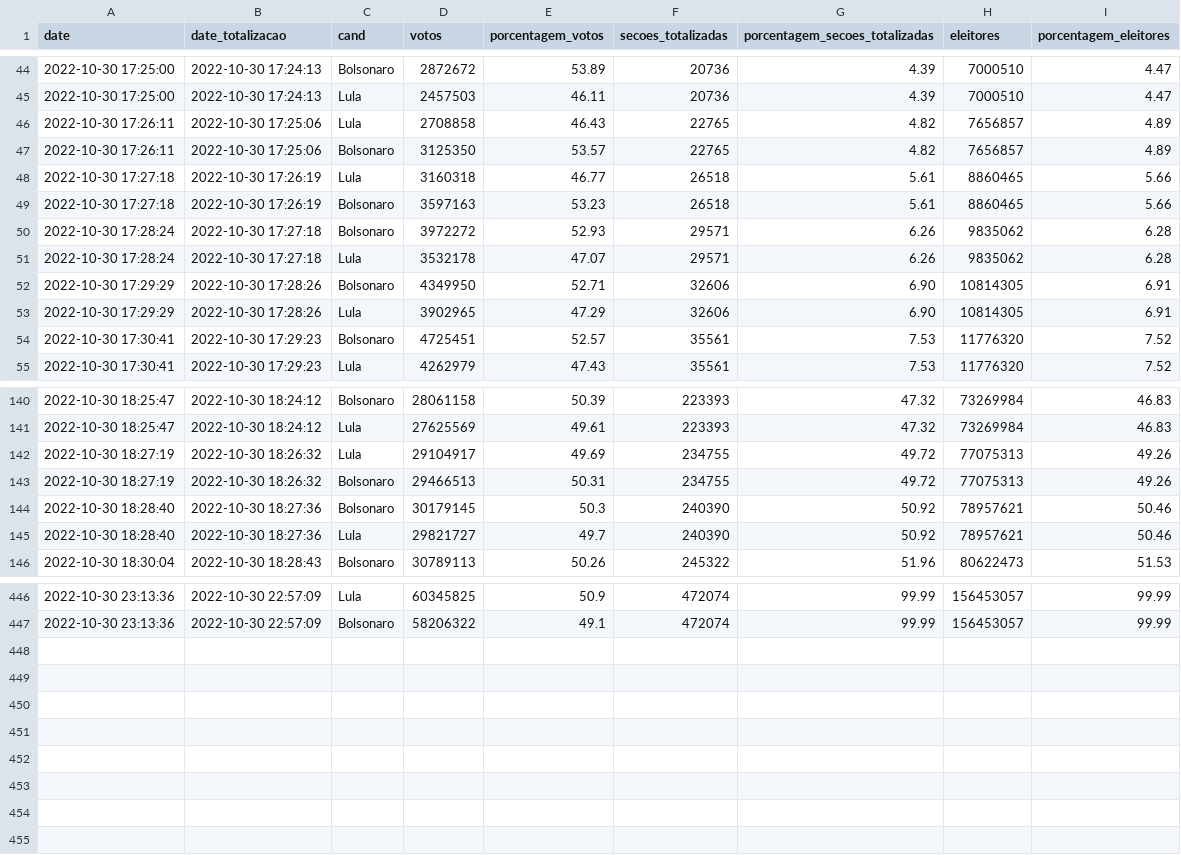
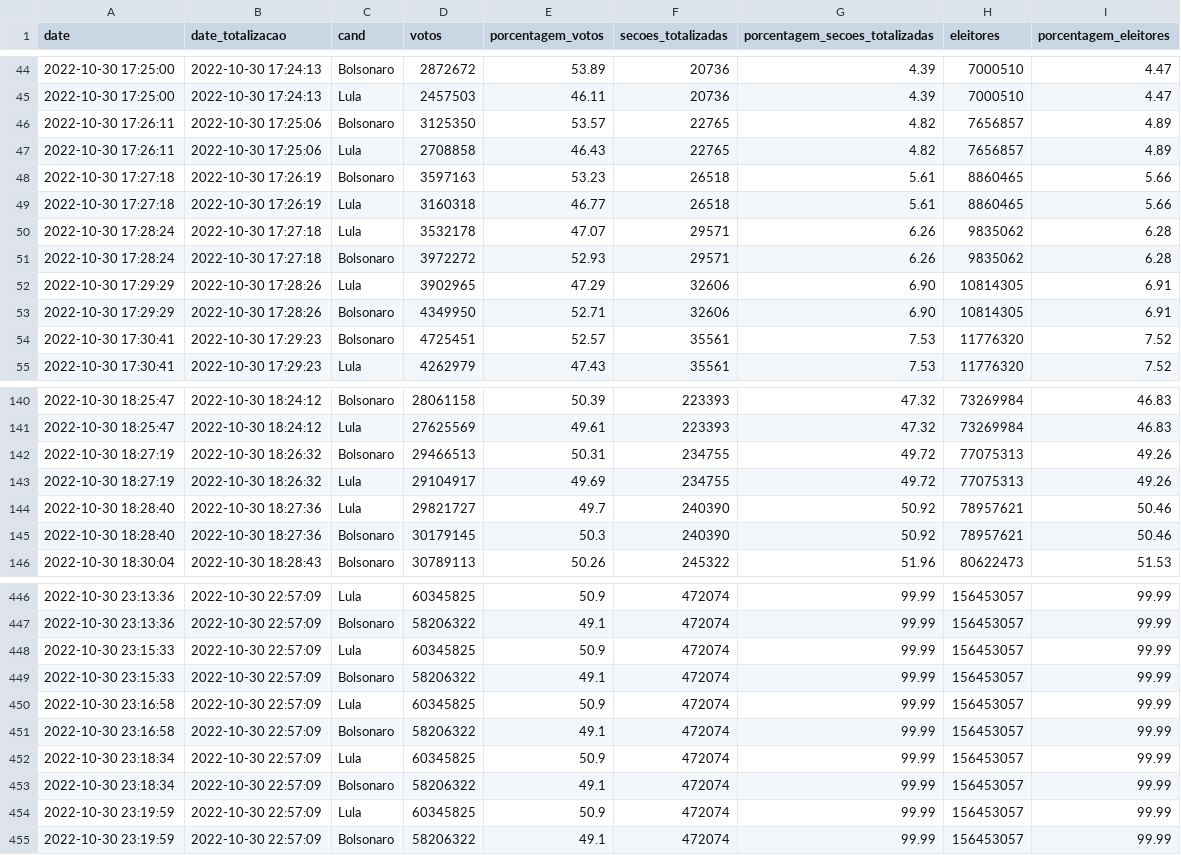
Before and after one commit to wcota/br_eleicoes_2022_2T, a CSV file: br.csv, drawn as a sheet; only a part is shown, gaps mark what is left out; the diff covers the shown part only.

```diff
--- a/br.csv
+++ b/br.csv
@@ -45,10 +45,10 @@ date,date_totalizacao,cand,votos,porcentagem_votos,secoes_totalizadas,porcentage
 2022-10-30 17:25:00,2022-10-30 17:24:13,Lula,2457503,46.11,20736,4.39,7000510,4.47
+2022-10-30 17:26:11,2022-10-30 17:25:06,Bolsonaro,3125350,53.57,22765,4.82,7656857,4.89
 2022-10-30 17:26:11,2022-10-30 17:25:06,Lula,2708858,46.43,22765,4.82,7656857,4.89
-2022-10-30 17:26:11,2022-10-30 17:25:06,Bolsonaro,3125350,53.57,22765,4.82,7656857,4.89
+2022-10-30 17:27:18,2022-10-30 17:26:19,Bolsonaro,3597163,53.23,26518,5.61,8860465,5.66
 2022-10-30 17:27:18,2022-10-30 17:26:19,Lula,3160318,46.77,26518,5.61,8860465,5.66
-2022-10-30 17:27:18,2022-10-30 17:26:19,Bolsonaro,3597163,53.23,26518,5.61,8860465,5.66
+2022-10-30 17:28:24,2022-10-30 17:27:18,Lula,3532178,47.07,29571,6.26,9835062,6.28
 2022-10-30 17:28:24,2022-10-30 17:27:18,Bolsonaro,3972272,52.93,29571,6.26,9835062,6.28
-2022-10-30 17:28:24,2022-10-30 17:27:18,Lula,3532178,47.07,29571,6.26,9835062,6.28
+2022-10-30 17:29:29,2022-10-30 17:28:26,Lula,3902965,47.29,32606,6.90,10814305,6.91
 2022-10-30 17:29:29,2022-10-30 17:28:26,Bolsonaro,4349950,52.71,32606,6.90,10814305,6.91
-2022-10-30 17:29:29,2022-10-30 17:28:26,Lula,3902965,47.29,32606,6.90,10814305,6.91
 2022-10-30 17:30:41,2022-10-30 17:29:23,Bolsonaro,4725451,52.57,35561,7.53,11776320,7.52
@@ -141,6 +141,6 @@ date,date_totalizacao,cand,votos,porcentagem_votos,secoes_totalizadas,porcentage
 2022-10-30 18:25:47,2022-10-30 18:24:12,Lula,27625569,49.61,223393,47.32,73269984,46.83
+2022-10-30 18:27:19,2022-10-30 18:26:32,Bolsonaro,29466513,50.31,234755,49.72,77075313,49.26
 2022-10-30 18:27:19,2022-10-30 18:26:32,Lula,29104917,49.69,234755,49.72,77075313,49.26
-2022-10-30 18:27:19,2022-10-30 18:26:32,Bolsonaro,29466513,50.31,234755,49.72,77075313,49.26
+2022-10-30 18:28:40,2022-10-30 18:27:36,Lula,29821727,49.7,240390,50.92,78957621,50.46
 2022-10-30 18:28:40,2022-10-30 18:27:36,Bolsonaro,30179145,50.3,240390,50.92,78957621,50.46
-2022-10-30 18:28:40,2022-10-30 18:27:36,Lula,29821727,49.7,240390,50.92,78957621,50.46
 2022-10-30 18:30:04,2022-10-30 18:28:43,Bolsonaro,30789113,50.26,245322,51.96,80622473,51.53
@@ -447 +447,9 @@ date,date_totalizacao,cand,votos,porcentagem_votos,secoes_totalizadas,porcentage
 2022-10-30 23:13:36,2022-10-30 22:57:09,Bolsonaro,58206322,49.1,472074,99.99,156453057,99.99
+2022-10-30 23:15:33,2022-10-30 22:57:09,Lula,60345825,50.9,472074,99.99,156453057,99.99
+2022-10-30 23:15:33,2022-10-30 22:57:09,Bolsonaro,58206322,49.1,472074,99.99,156453057,99.99
+2022-10-30 23:16:58,2022-10-30 22:57:09,Lula,60345825,50.9,472074,99.99,156453057,99.99
+2022-10-30 23:16:58,2022-10-30 22:57:09,Bolsonaro,58206322,49.1,472074,99.99,156453057,99.99
+2022-10-30 23:18:34,2022-10-30 22:57:09,Lula,60345825,50.9,472074,99.99,156453057,99.99
+2022-10-30 23:18:34,2022-10-30 22:57:09,Bolsonaro,58206322,49.1,472074,99.99,156453057,99.99
+2022-10-30 23:19:59,2022-10-30 22:57:09,Lula,60345825,50.9,472074,99.99,156453057,99.99
+2022-10-30 23:19:59,2022-10-30 22:57:09,Bolsonaro,58206322,49.1,472074,99.99,156453057,99.99
```
Also changed, not shown: 58 moved rows elsewhere in this file, am.csv, am_extra.csv, 3 other files.
